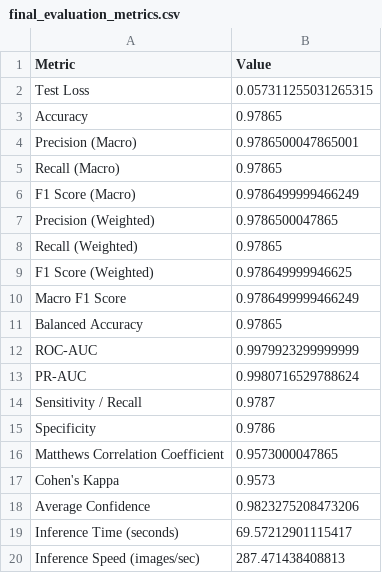
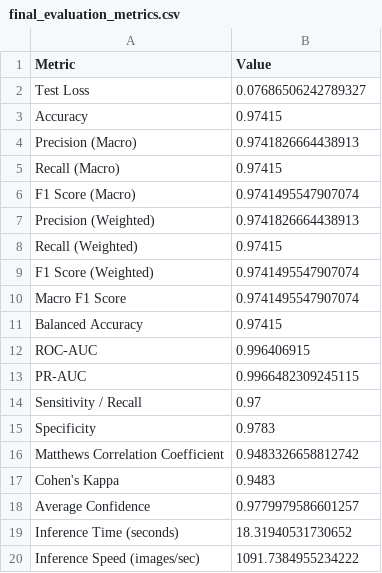
Before and after one commit to rominkevadiya/ALGONAUTS_INTERNAL_LJ_HACK, a CSV file: evaluation/final_evaluation_metrics.csv, drawn as a sheet.

Commit message:
feat(ml): update evaluation metrics, plots, notebook, and fix app module imports

```diff
--- a/evaluation/final_evaluation_metrics.csv
+++ b/evaluation/final_evaluation_metrics.csv
@@ -1,20 +1,20 @@
 Metric,Value
-Test Loss,0.057311255031265315
-Accuracy,0.97865
-Precision (Macro),0.9786500047865001
-Recall (Macro),0.97865
-F1 Score (Macro),0.9786499999466249
-Precision (Weighted),0.9786500047865
-Recall (Weighted),0.97865
-F1 Score (Weighted),0.978649999946625
-Macro F1 Score,0.9786499999466249
-Balanced Accuracy,0.97865
-ROC-AUC,0.9979923299999999
-PR-AUC,0.9980716529788624
-Sensitivity / Recall,0.9787
-Specificity,0.9786
-Matthews Correlation Coefficient,0.9573000047865
-Cohen's Kappa,0.9573
-Average Confidence,0.9823275208473206
-Inference Time (seconds),69.57212901115417
-Inference Speed (images/sec),287.471438408813
+Test Loss,0.07686506242789327
+Accuracy,0.97415
+Precision (Macro),0.9741826664438913
+Recall (Macro),0.97415
+F1 Score (Macro),0.9741495547907074
+Precision (Weighted),0.9741826664438913
+Recall (Weighted),0.97415
+F1 Score (Weighted),0.9741495547907074
+Macro F1 Score,0.9741495547907074
+Balanced Accuracy,0.97415
+ROC-AUC,0.996406915
+PR-AUC,0.9966482309245115
+Sensitivity / Recall,0.97
+Specificity,0.9783
+Matthews Correlation Coefficient,0.9483326658812742
+Cohen's Kappa,0.9483
+Average Confidence,0.9779979586601257
+Inference Time (seconds),18.31940531730652
+Inference Speed (images/sec),1091.7384955234222
```
Also changed, not shown: 15 other files.
